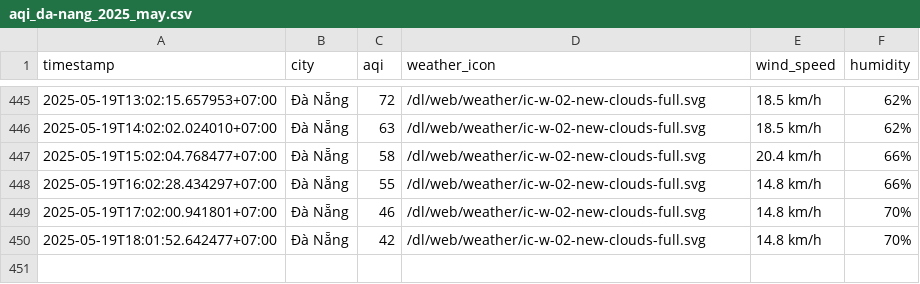
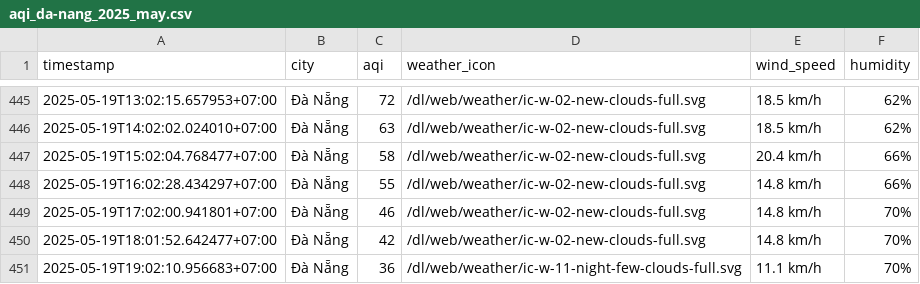
Before and after one commit to nghiahsgs/iqair-dataset, a CSV file: result/da-nang/aqi_da-nang_2025_may.csv, drawn as a sheet; only a part is shown, gaps mark what is left out.

```diff
--- a/result/da-nang/aqi_da-nang_2025_may.csv
+++ b/result/da-nang/aqi_da-nang_2025_may.csv
@@ -450 +450,2 @@ timestamp,city,aqi,weather_icon,wind_speed,humidity
 2025-05-19T18:01:52.642477+07:00,Đà Nẵng,42,/dl/web/weather/ic-w-02-new-clouds-full.svg,14.8 km/h,70%
+2025-05-19T19:02:10.956683+07:00,Đà Nẵng,36,/dl/web/weather/ic-w-11-night-few-clouds-full.svg,11.1 km/h,70%
```
Also changed, not shown: result/can-tho/aqi_can-tho_2025_may.csv, result/hai-phong/aqi_hai-phong_2025_may.csv, 5 other files.
